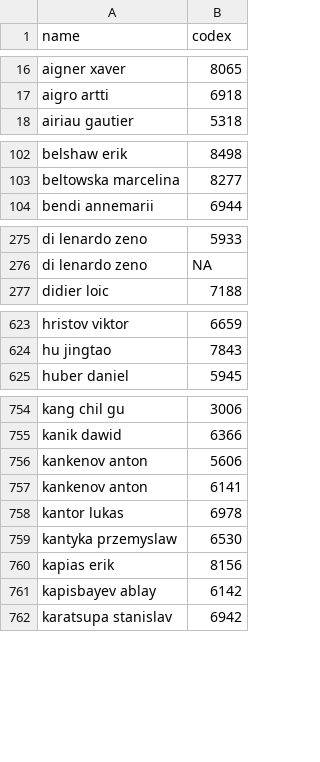
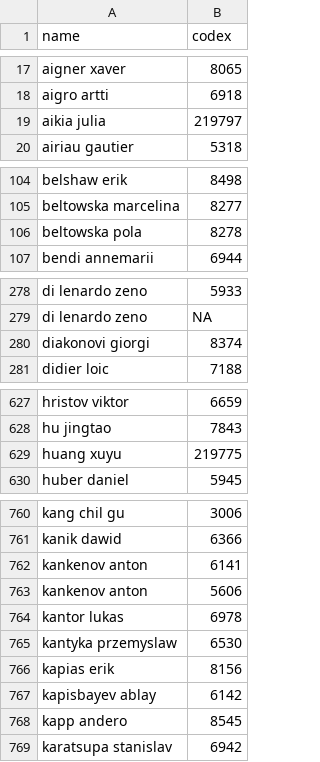
Before and after one commit to wrotki8778/Ski_jumping_data_center, a CSV file: all_names.csv, drawn as a sheet; only a part is shown, gaps mark what is left out; the diff covers the shown part only.

Commit message:
Updating dataset to 20.07

```diff
--- a/all_names.csv
+++ b/all_names.csv
@@ -17,2 +18,3 @@
 "aigro artti",6918
+"aikia julia",219797
 "airiau gautier",5318
@@ -103,2 +105,3 @@
 "beltowska marcelina",8277
+"beltowska pola",8278
 "bendi annemarii",6944
@@ -276,2 +279,3 @@
 "di lenardo zeno ",NA
+"diakonovi giorgi",8374
 "didier loic",7188
@@ -624,2 +628,3 @@
 "hu jingtao",7843
+"huang xuyu",219775
 "huber daniel",5945
@@ -755,4 +761,4 @@
 "kanik dawid",6366
-"kankenov anton",5606
 "kankenov anton",6141
+"kankenov anton",5606
 "kantor lukas",6978
@@ -761,2 +767,3 @@
 "kapisbayev ablay",6142
+"kapp andero",8545
 "karatsupa stanislav",6942
```
Also changed, not shown: 15 added rows and 3 moved rows elsewhere in this file, 7 other files.
